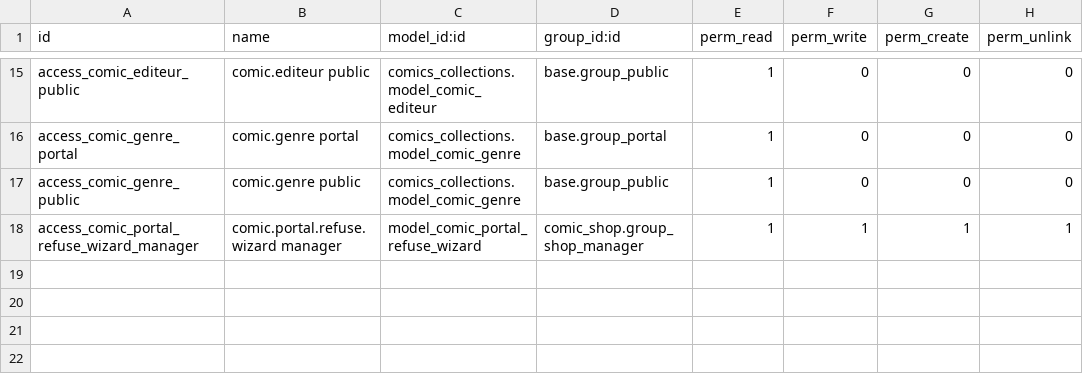
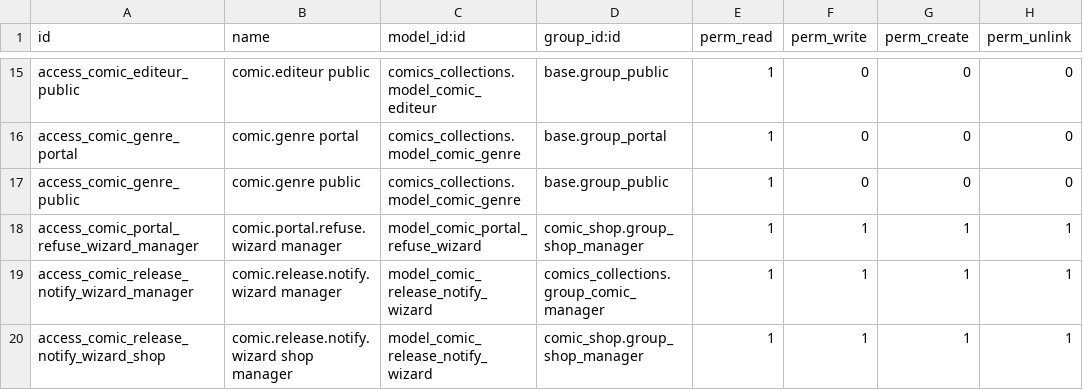
Before and after one commit to guepe/Comics-collections, a CSV file: comic_shop/security/ir.model.access.csv, drawn as a sheet; only a part is shown, gaps mark what is left out.

```diff
--- a/comic_shop/security/ir.model.access.csv
+++ b/comic_shop/security/ir.model.access.csv
@@ -18 +18,3 @@ access_comic_genre_public,comic.genre public,comics_collections.model_comic_genr
 access_comic_portal_refuse_wizard_manager,comic.portal.refuse.wizard manager,model_comic_portal_refuse_wizard,comic_shop.group_shop_manager,1,1,1,1
+access_comic_release_notify_wizard_manager,comic.release.notify.wizard manager,model_comic_release_notify_wizard,comics_collections.group_comic_manager,1,1,1,1
+access_comic_release_notify_wizard_shop,comic.release.notify.wizard shop manager,model_comic_release_notify_wizard,comic_shop.group_shop_manager,1,1,1,1
```
Also changed, not shown: 38 other files.
